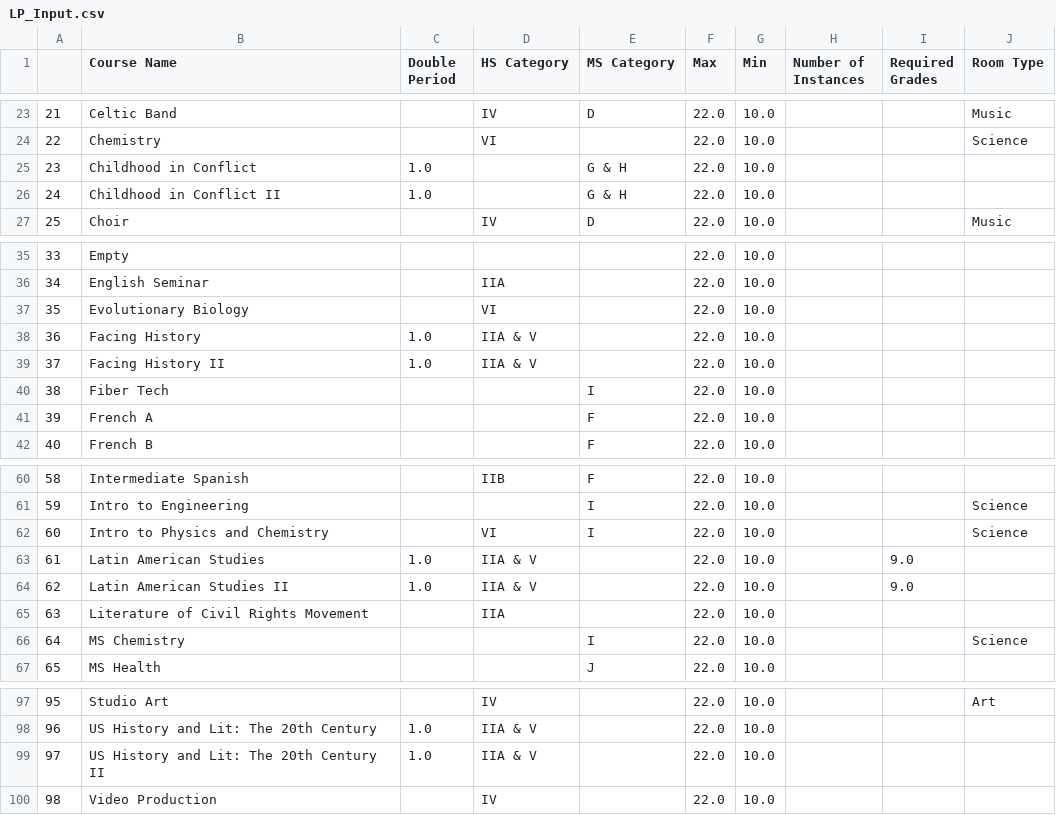
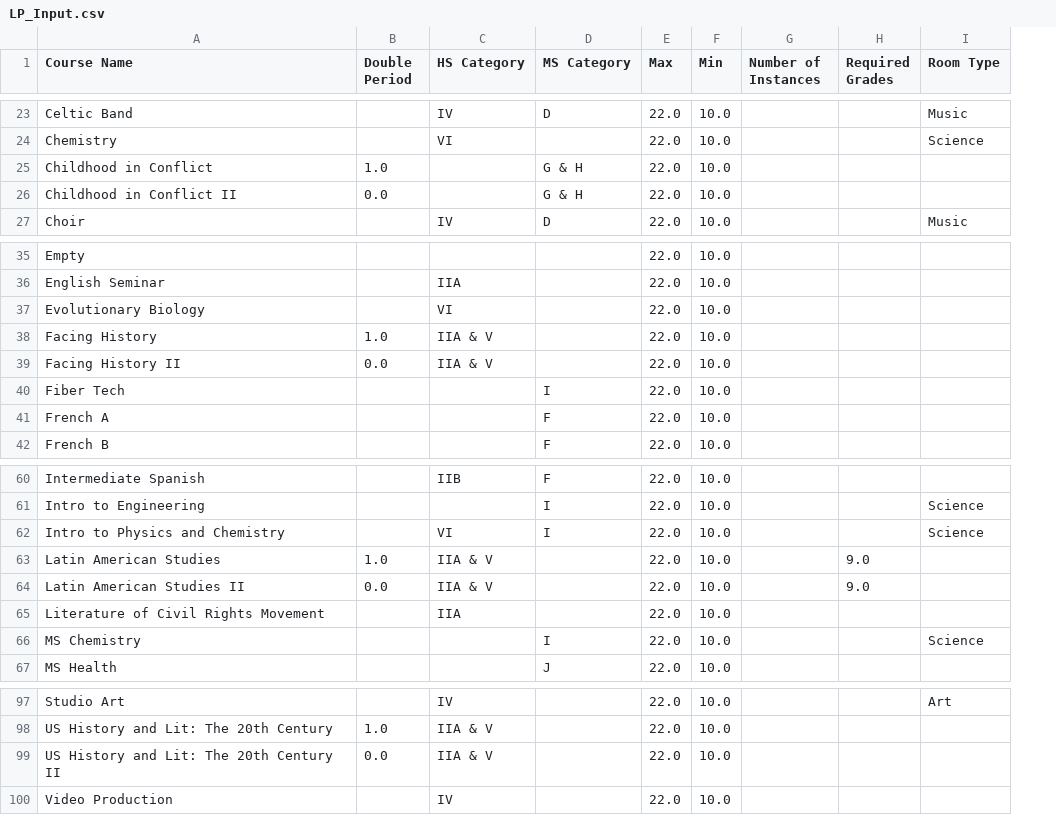
Before and after one commit to dayonenotdaytwo/LACS_Scheduler, a CSV file: Resources/Refactored_Files/LP_Input.csv, drawn as a sheet; only a part is shown, gaps mark what is left out; removed rows and columns are numbered as before the commit, all else as after; the diff covers the shown part only; the diff names each change by its address in the sheet, - before the commit and + after, or states it on an @@ line.

```diff
--- a/Resources/Refactored_Files/LP_Input.csv
+++ b/Resources/Refactored_Files/LP_Input.csv
-column A, rows 23-27: 21 | 22 | 23 | 24 | 25; rows 35-42: 33 | 34 | 35 | 36 | 37 | 38 | 39 | 40; rows 60-67: 58 | 59 | 60 | 61 | 62 | 63 | 64 | 65; rows 97-100: 95 | 96 | 97 | 98
-B26 (Double Period): 1.0
+B26 (Double Period): 0.0
-B39 (Double Period): 1.0
+B39 (Double Period): 0.0
-B64 (Double Period): 1.0
+B64 (Double Period): 0.0
-B99 (Double Period): 1.0
+B99 (Double Period): 0.0
```
Also changed, not shown: 6 edited cells elsewhere in this file, 2 other files.
